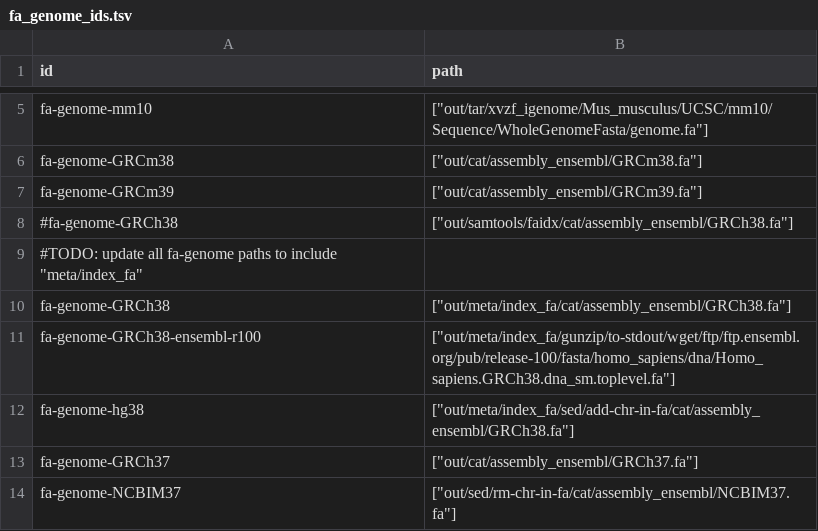
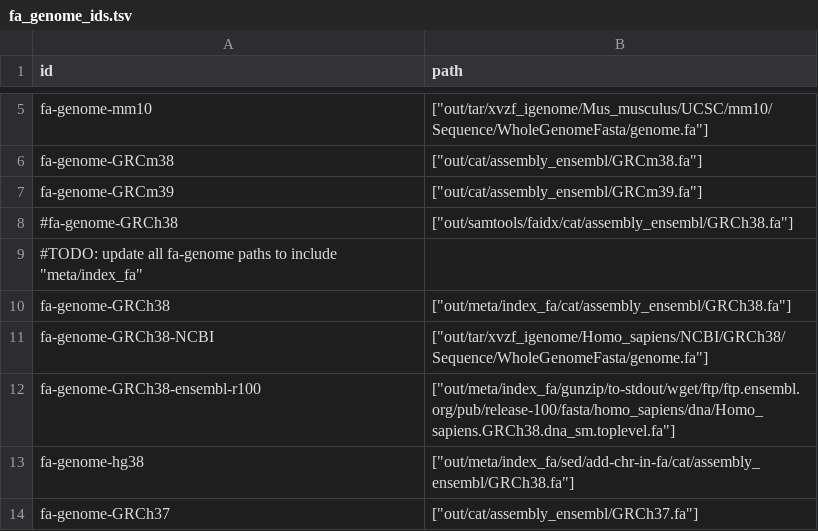
Before and after one commit to guillaumecharbonnier/mw-lib, a TSV file: src/snakemake/tables/fa_genome_ids.tsv, drawn as a sheet; only a part is shown, gaps mark what is left out; the shorter side is filled out with more unchanged rows; the diff names each change by its address in the sheet, - before the commit and + after, or states it on an @@ line.

```diff
--- a/src/snakemake/tables/fa_genome_ids.tsv
+++ b/src/snakemake/tables/fa_genome_ids.tsv
+row 11: fa-genome-GRCh38-NCBI | ["out/tar/xvzf_igenome/Homo_sapiens/NCBI/GRCh38/Sequence/WholeGenomeFasta/genome.fa"]
```
Also changed, not shown: src/snakemake/tables/chrominfo_ids.tsv.
